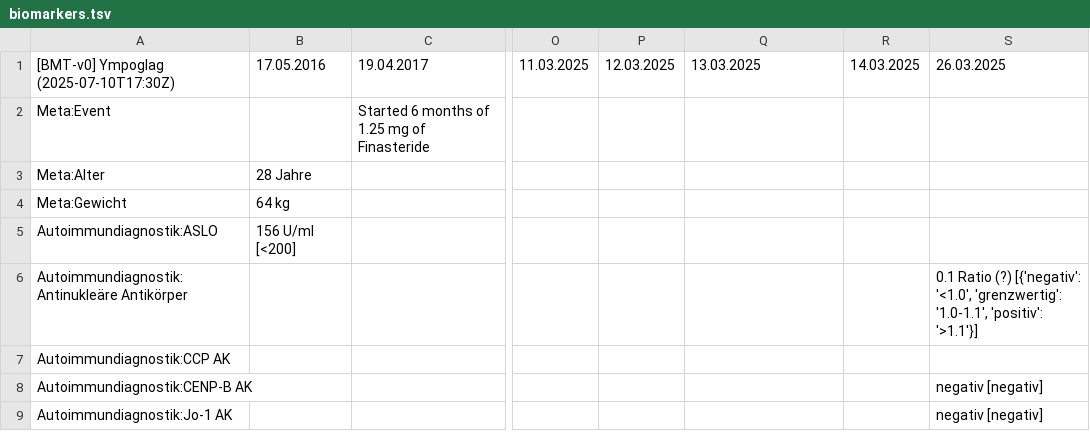
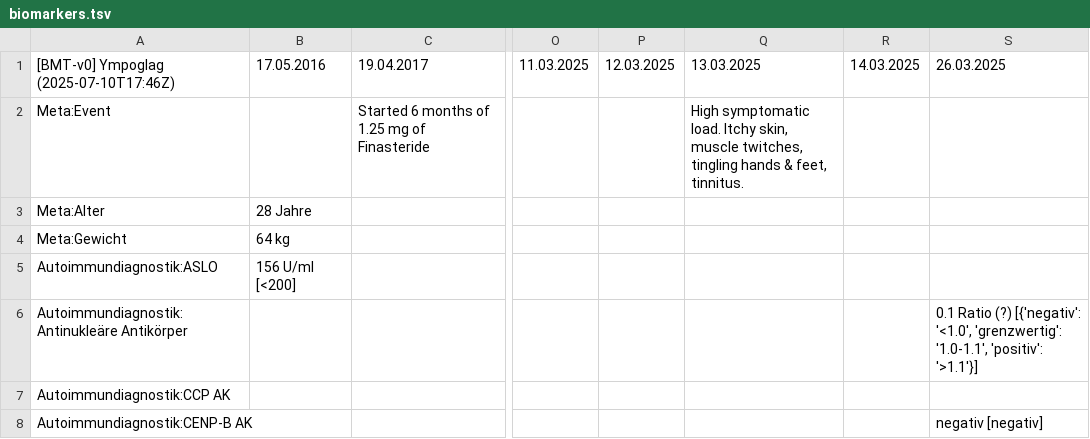
Before and after one commit to ympoglag/biomarkers, a TSV file: biomarkers.tsv, drawn as a sheet; only a part is shown, gaps mark what is left out; the shorter side is filled out with more unchanged rows; the diff names each change by its address in the sheet, - before the commit and + after, or states it on an @@ line.

```diff
--- a/biomarkers.tsv
+++ b/biomarkers.tsv
-A1: [BMT-v0] Ympoglag (2025-07-10T17:30Z)
+A1: [BMT-v0] Ympoglag (2025-07-10T17:46Z)
-Q2 (13.03.2025): (empty)
+Q2 (13.03.2025): High symptomatic load. Itchy skin, muscle twitches, tingling hands & feet, tinnitus.
```
Also changed, not shown: 3 other files.
